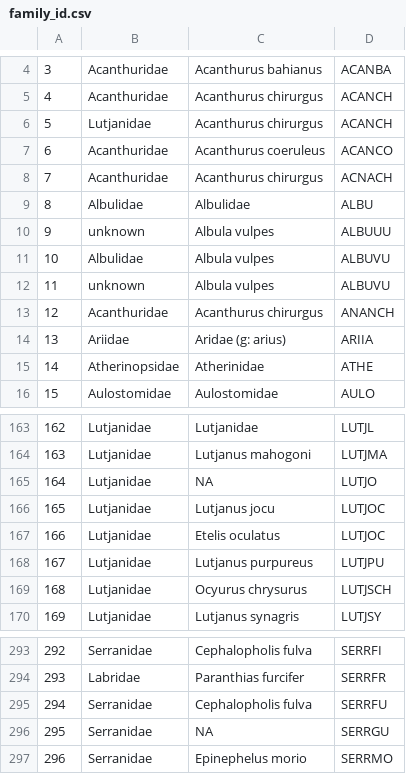
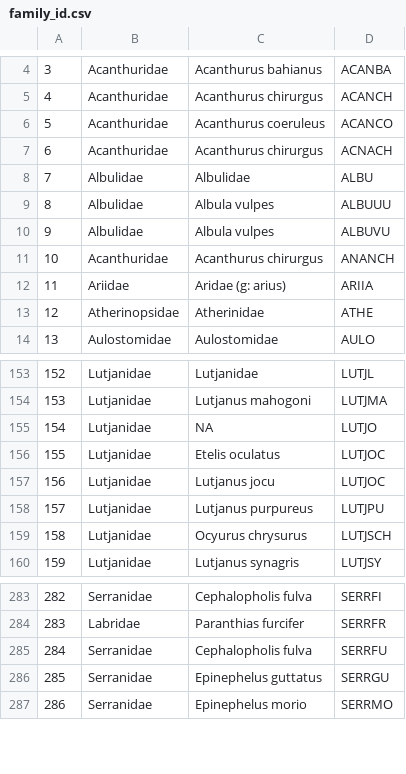
Before and after one commit to lennon-thomas/Montserrat-Fisheries-Assessment, a CSV file: family_id.csv, drawn as a sheet; only a part is shown, gaps mark what is left out; removed rows and columns are numbered as before the commit, all else as after; the diff covers the shown part only; the diff names each change by its address in the sheet, - before the commit and + after, or states it on an @@ line.

```diff
--- a/family_id.csv
+++ b/family_id.csv
-row 6: 5 | Lutjanidae | Acanthurus chirurgus | ACANCH
@@ column A renumbered from row 6 down @@
-B9: unknown
+B9: Albulidae
-row 12: 11 | unknown | Albula vulpes | ALBUVU
@@ row 167 moved to row 156: 155 @@
-C286: NA
+C286: Epinephelus guttatus
```
Also changed, not shown: 8 removed rows and 3 edited cells elsewhere in this file, revenue_loss_scenarios/sp_lookup_complete.csv, 16 other files.
